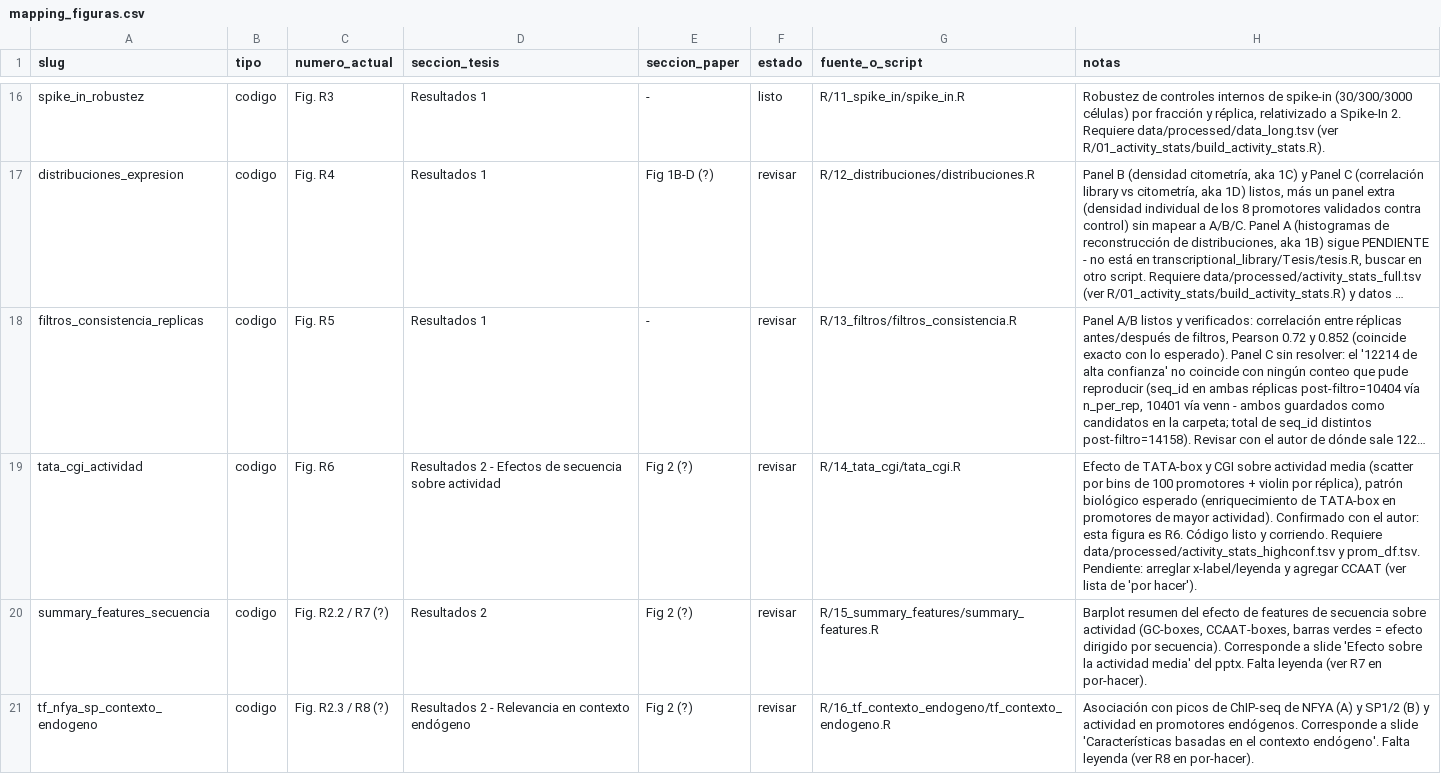
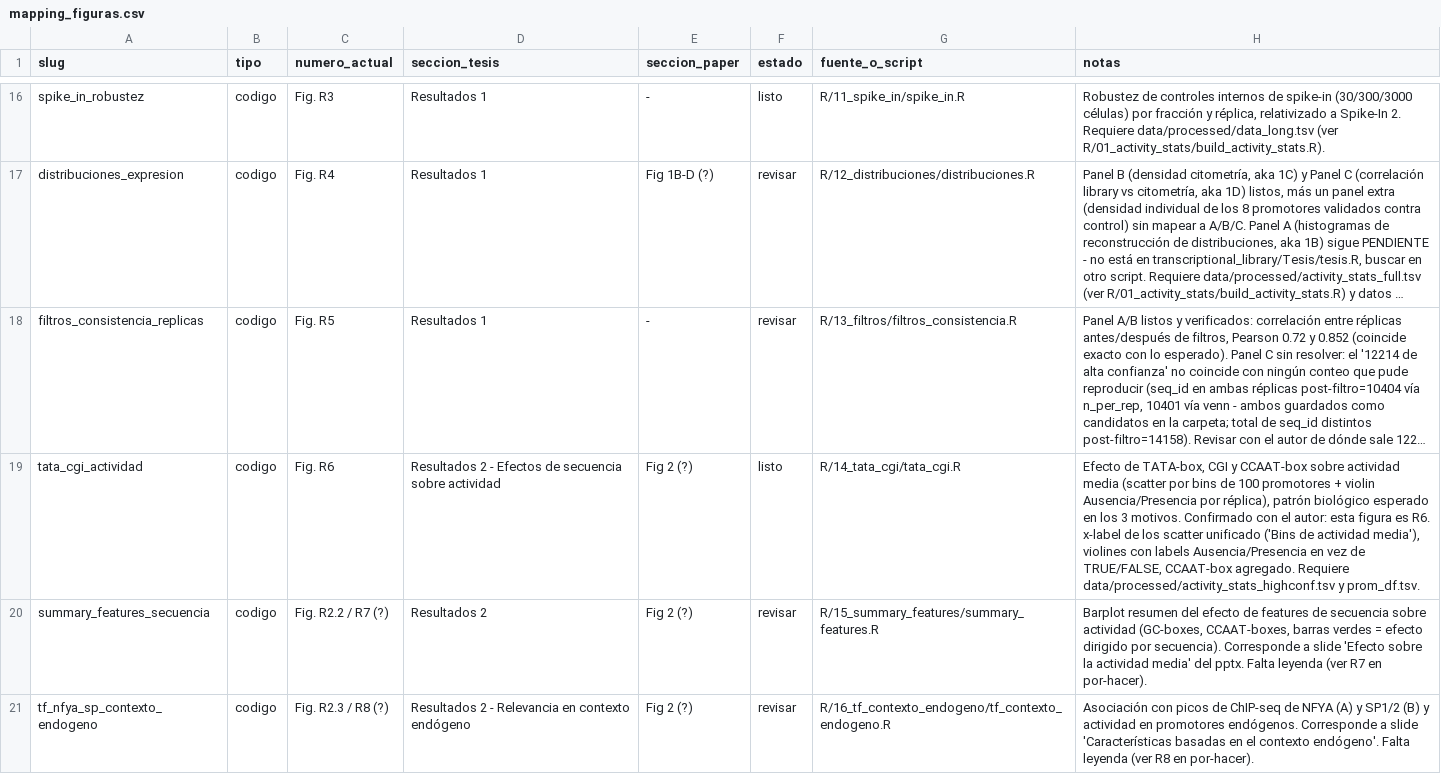
Before and after one commit to martin-iungman/TesisDoc, a CSV file: docs/mapping_figuras.csv, drawn as a sheet; only a part is shown, gaps mark what is left out; long unchanged cells end in …; the diff names each change by its address in the sheet, - before the commit and + after, or states it on an @@ line.

Commit message:
R6: unify scatter x-labels, Ausencia/Presencia violin labels, add CCAAT-box
- motif_scatter() and violin_by_motif() now shared across TATA, CGI and
  the new CCAAT-box panels (scatter + 2 violins), reducing duplication.
- Both scatter plots use the same x-axis label ("Bins de actividad media").
- Violin x-axis now shows Ausencia/Presencia instead of raw TRUE/FALSE.

```diff
--- a/docs/mapping_figuras.csv
+++ b/docs/mapping_figuras.csv
-F19 (estado): revisar
+F19 (estado): listo
-H19 (notas): Efecto de TATA-box y CGI sobre actividad media (scatter por bins de 100 promotores + violin por réplica), patrón biológico esperado (enriquecimiento de TATA-box en promotores de mayor actividad). Confirmado con el autor: esta figura es R6. Código listo y corriendo. Requiere data/processed/activity_stats_highconf.tsv y prom_df.tsv. Pendiente: arreglar x-label/leyenda y agregar CCAAT (ver lista de 'por hacer').
+H19 (notas): Efecto de TATA-box, CGI y CCAAT-box sobre actividad media (scatter por bins de 100 promotores + violin Ausencia/Presencia por réplica), patrón biológico esperado en los 3 motivos. Confirmado con el autor: esta figura es R6. x-label de los scatter unificado ('Bins de actividad media'), violines con labels Ausencia/Presencia en vez de TRUE/FALSE, CCAAT-box agregado. Requiere data/processed/activity_stats_highconf.tsv y prom_df.tsv.
```
Also changed, not shown: 9 other files.
